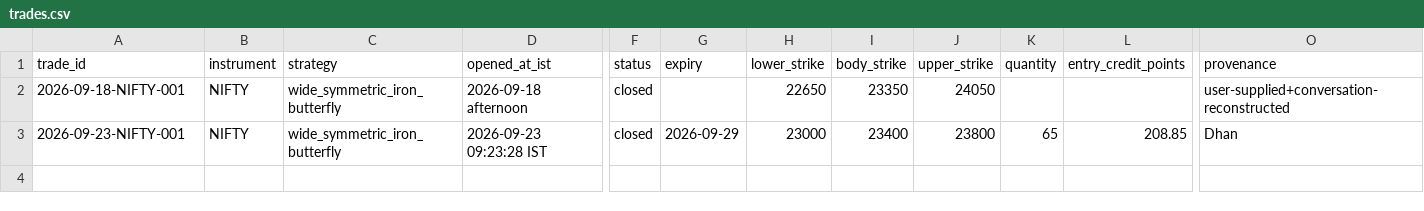
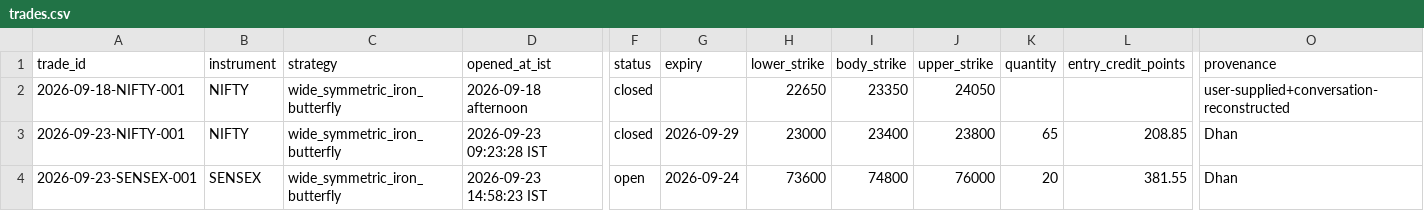
Before and after one commit to ayyararyan/volarb, a CSV file: trade-log/trades.csv, drawn as a sheet; only a part is shown, gaps mark what is left out; rows hold the shown columns only; the diff names each change by its address in the sheet, - before the commit and + after, or states it on an @@ line.

Commit message:
Add SENSEX rotation trade to ledger

```diff
--- a/trade-log/trades.csv
+++ b/trade-log/trades.csv
+row 4: 2026-09-23-SENSEX-001 | SENSEX | wide_symmetric_iron_butterfly | 2026-09-23 14:58:23 IST | open | 2026-09-24 | 73600 | 74800 | 76000 | 20 | 381.55 | Dhan
```
